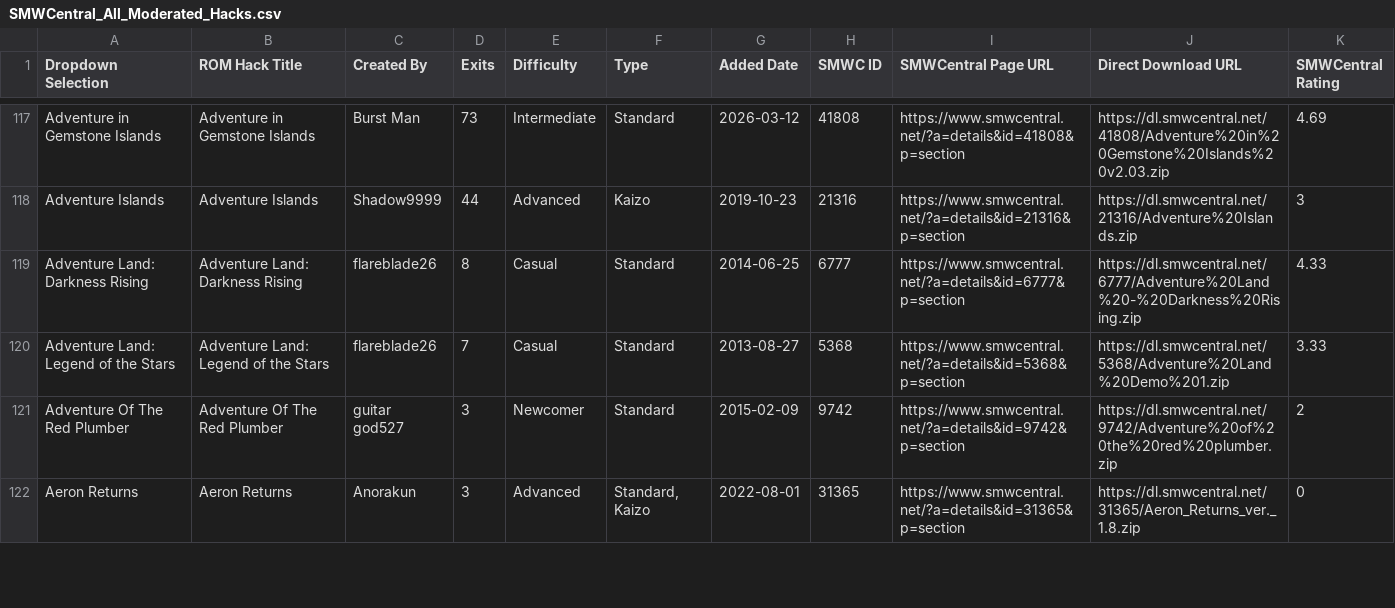
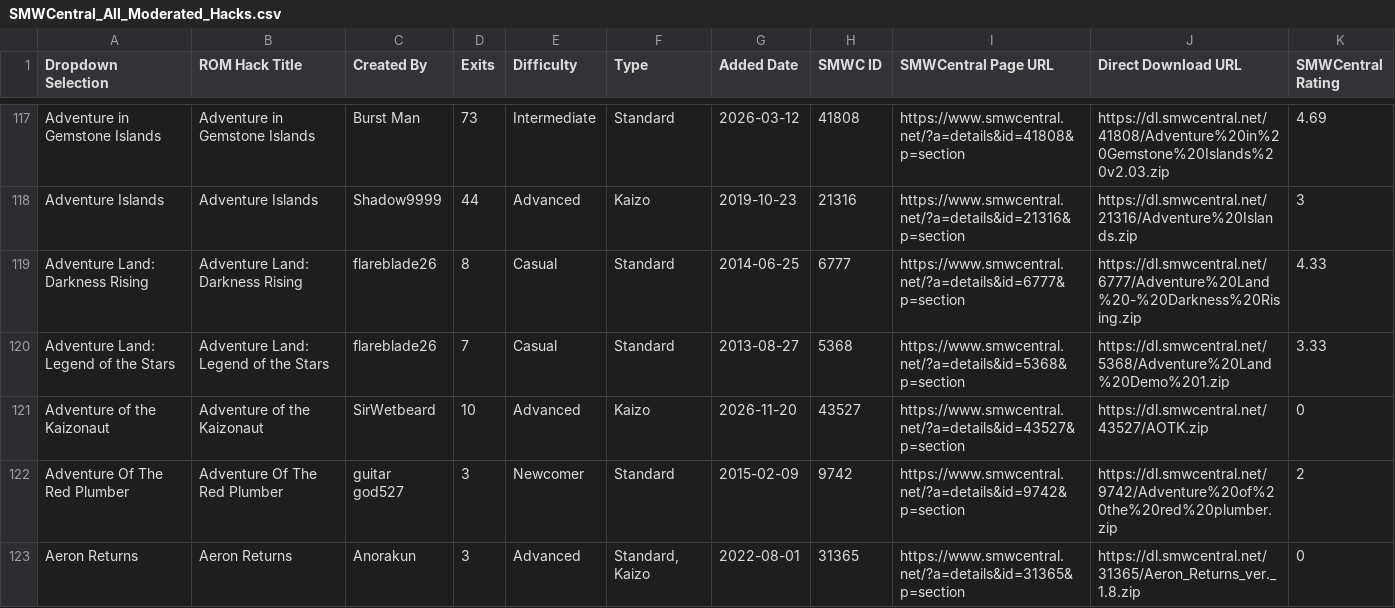
Before and after one commit to freddogg23/smwc_tracker, a CSV file: data/SMWCentral_All_Moderated_Hacks.csv, drawn as a sheet; only a part is shown, gaps mark what is left out; the diff covers the shown part only.

```diff
--- a/data/SMWCentral_All_Moderated_Hacks.csv
+++ b/data/SMWCentral_All_Moderated_Hacks.csv
@@ -120,2 +120,3 @@ Adventure Land: Darkness Rising,Adventure Land: Darkness Rising,flareblade26,8,C
 Adventure Land: Legend of the Stars,Adventure Land: Legend of the Stars,flareblade26,7,Casual,Standard,2013-08-27,5368,https://www.smwcentral.net/?a=details&id=5368&p=section,https://dl.smwcentral.net/5368/Adventure%20Land%20Demo%201.zip,3.33
+Adventure of the Kaizonaut,Adventure of the Kaizonaut,SirWetbeard,10,Advanced,Kaizo,2026-11-20,43527,https://www.smwcentral.net/?a=details&id=43527&p=section,https://dl.smwcentral.net/43527/AOTK.zip,0
 Adventure Of The Red Plumber,Adventure Of The Red Plumber,guitar god527,3,Newcomer,Standard,2015-02-09,9742,https://www.smwcentral.net/?a=details&id=9742&p=section,https://dl.smwcentral.net/9742/Adventure%20of%20the%20red%20plumber.zip,2
```
Also changed, not shown: 13 edited cells elsewhere in this file, 3 other files.
